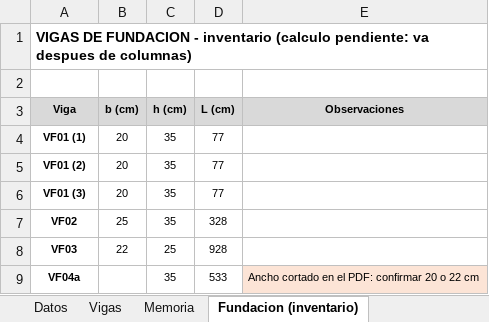
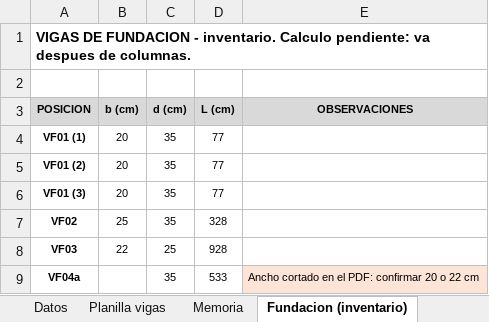
Before and after one commit to LoloMelia/tareas-claude, an Excel workbook: planillas/planilla_vigas.xlsx, sheet Fundacion (inventario), drawn as a sheet; only a part is shown; values as stored, in another font and other column widths than the file's, no borders; removed rows and columns are numbered as before the commit, all else as after; the diff names each change by its address in the sheet, - before the commit and + after, or states it on an @@ line.

```diff
--- a/planillas/planilla_vigas.xlsx (sheet Fundacion (inventario))
+++ b/planillas/planilla_vigas.xlsx (sheet Fundacion (inventario))
-sheet tab: Vigas
+sheet tab: Planilla vigas
-A1: …FUNDACION - inventario (calculo pendiente: va despues de columnas)
+A1: …FUNDACION - inventario. Calculo pendiente: va despues de columnas.
-row 3: Viga | b (cm) | h (cm) | L (cm) | Observaciones
+row 3: POSICION | b (cm) | d (cm) | L (cm) | OBSERVACIONES
```
Also changed, not shown: sheet Planilla vigas, sheet Memoria, sheet Datos.
